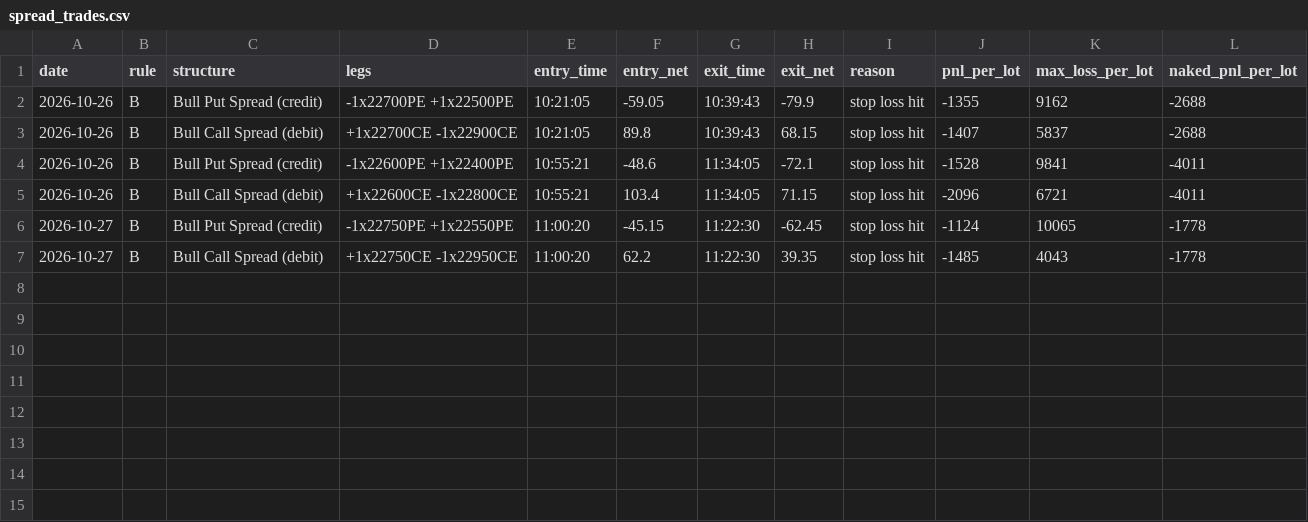
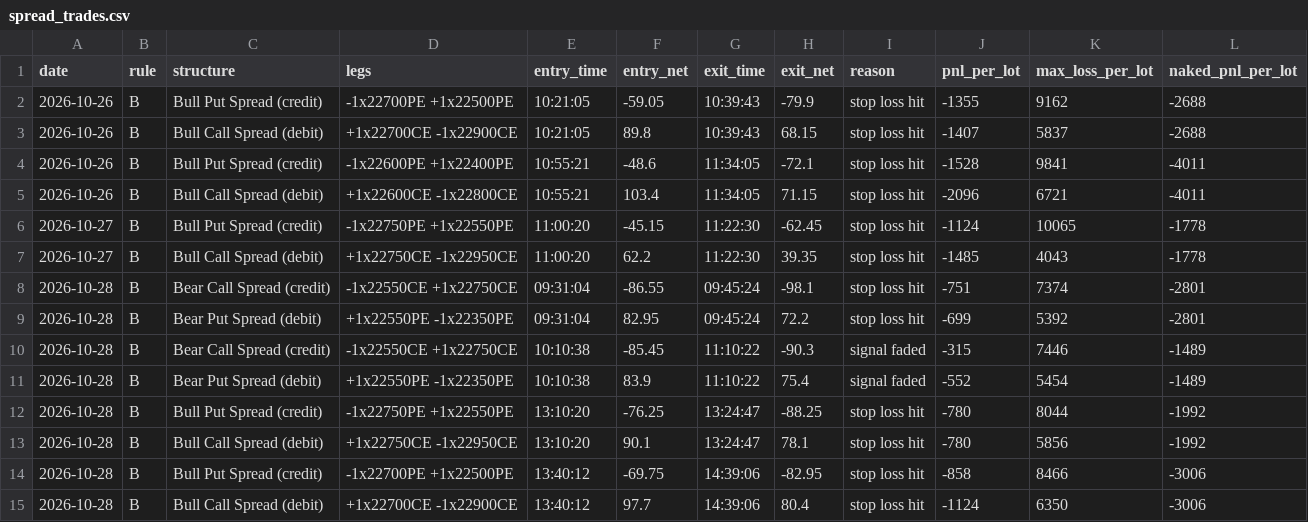
Before and after one commit to deepaknarsaria/nifty-signals, a CSV file: spread_trades.csv, drawn as a sheet.

```diff
--- a/spread_trades.csv
+++ b/spread_trades.csv
@@ -7 +7,9 @@ date,rule,structure,legs,entry_time,entry_net,exit_time,exit_net,reason,pnl_per_
 2026-10-27,B,Bull Call Spread (debit),+1x22750CE -1x22950CE,11:00:20,62.2,11:22:30,39.35,stop loss hit,-1485,4043,-1778
+2026-10-28,B,Bear Call Spread (credit),-1x22550CE +1x22750CE,09:31:04,-86.55,09:45:24,-98.1,stop loss hit,-751,7374,-2801
+2026-10-28,B,Bear Put Spread (debit),+1x22550PE -1x22350PE,09:31:04,82.95,09:45:24,72.2,stop loss hit,-699,5392,-2801
+2026-10-28,B,Bear Call Spread (credit),-1x22550CE +1x22750CE,10:10:38,-85.45,11:10:22,-90.3,signal faded,-315,7446,-1489
+2026-10-28,B,Bear Put Spread (debit),+1x22550PE -1x22350PE,10:10:38,83.9,11:10:22,75.4,signal faded,-552,5454,-1489
+2026-10-28,B,Bull Put Spread (credit),-1x22750PE +1x22550PE,13:10:20,-76.25,13:24:47,-88.25,stop loss hit,-780,8044,-1992
+2026-10-28,B,Bull Call Spread (debit),+1x22750CE -1x22950CE,13:10:20,90.1,13:24:47,78.1,stop loss hit,-780,5856,-1992
+2026-10-28,B,Bull Put Spread (credit),-1x22700PE +1x22500PE,13:40:12,-69.75,14:39:06,-82.95,stop loss hit,-858,8466,-3006
+2026-10-28,B,Bull Call Spread (debit),+1x22700CE -1x22900CE,13:40:12,97.7,14:39:06,80.4,stop loss hit,-1124,6350,-3006
```
Also changed, not shown: hedge_trades.csv, lab_results.csv, 3 other files.
